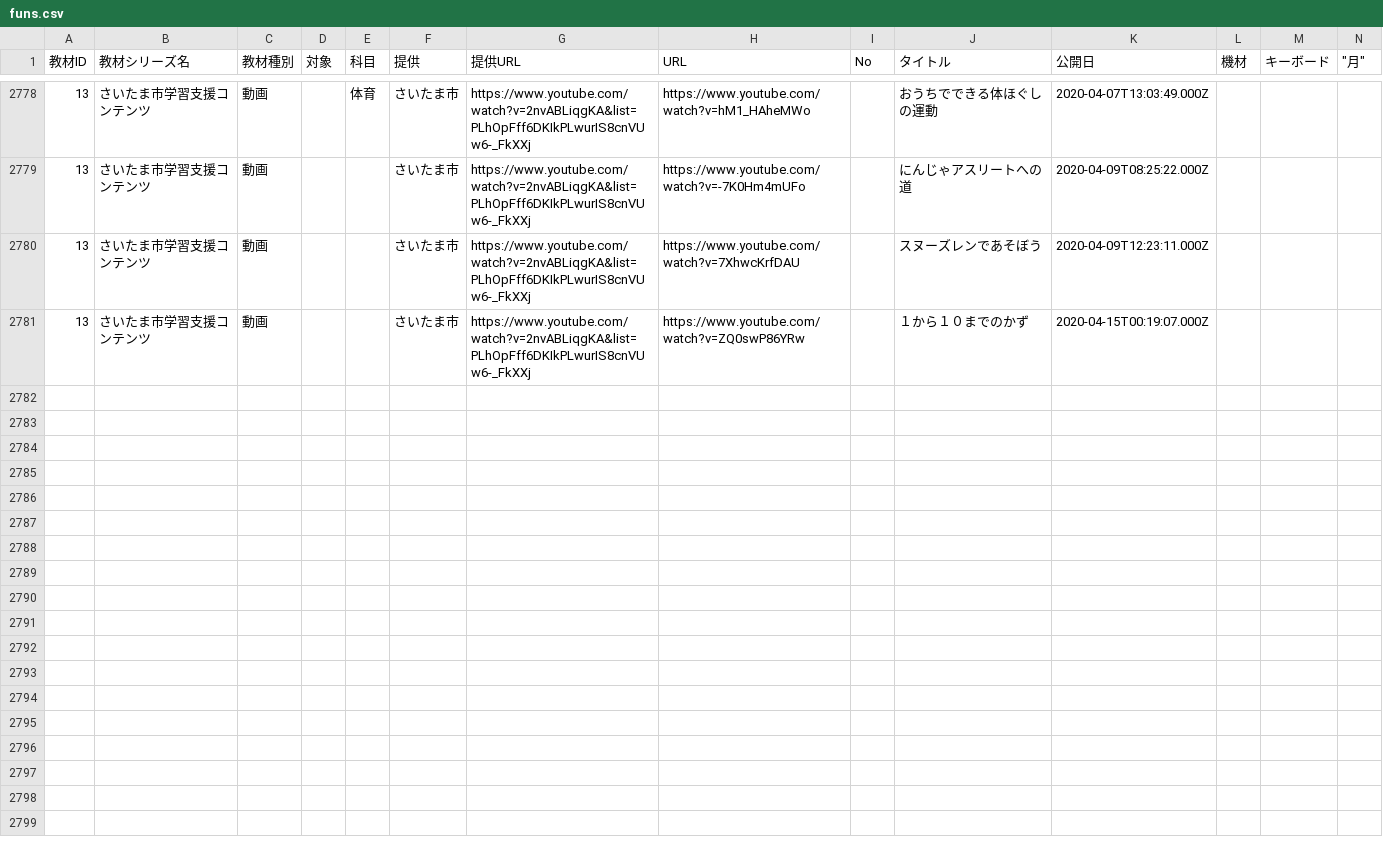
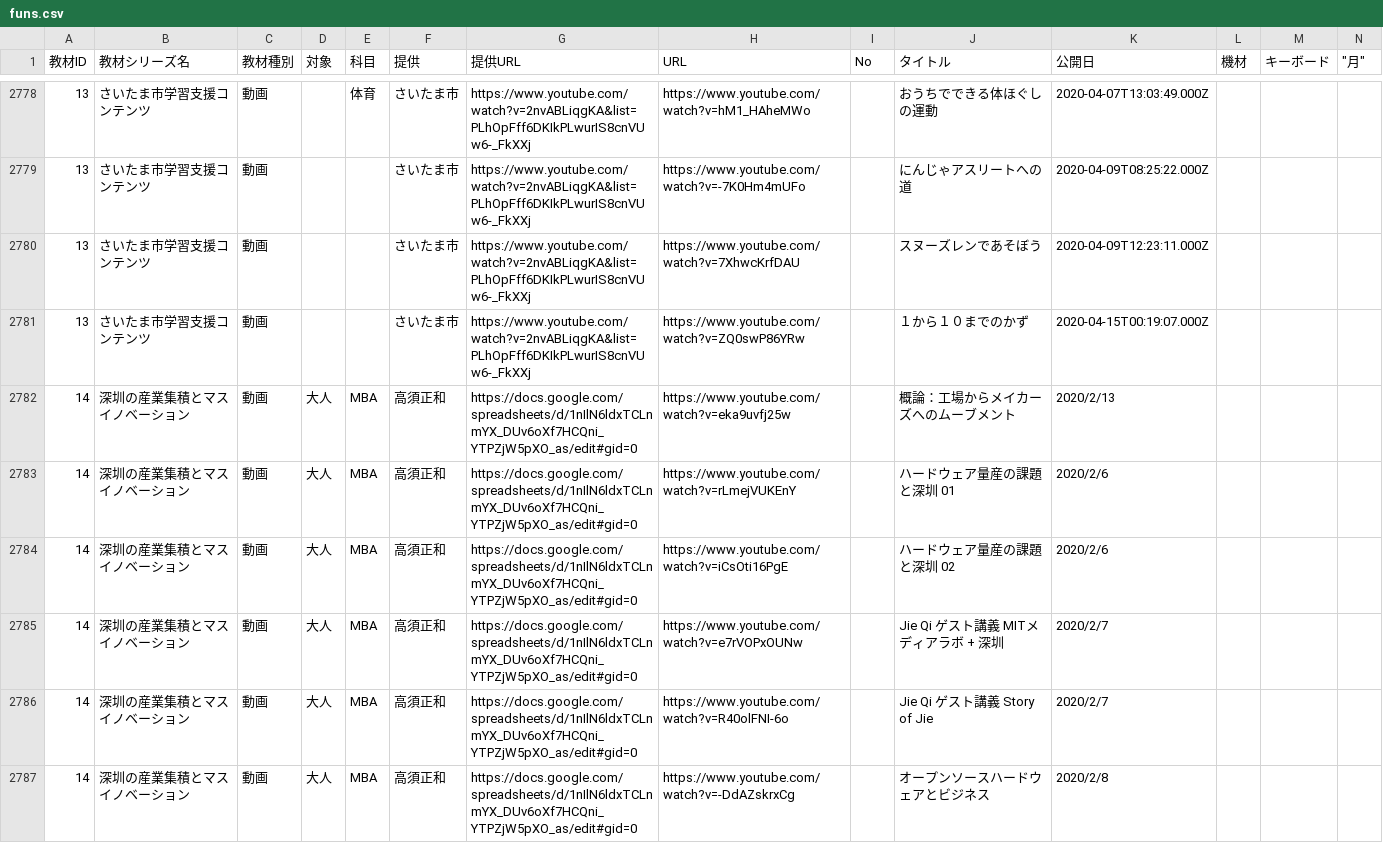
Before and after one commit to code4fukui/timetable, a CSV file: data/funs.csv, drawn as a sheet; only a part is shown, gaps mark what is left out; rows hold the shown columns only; the diff covers the shown part only; the diff names each change by its address in the sheet, - before the commit and + after, or states it on an @@ line.

Commit message:
大人コンテンツ追加（深圳の産業集積とマスイノベーション by TAKASUさん）

```diff
--- a/data/funs.csv
+++ b/data/funs.csv
+row 2782: 14 | 深圳の産業集積とマスイノベーション | 動画 | 大人 | MBA | 高須正和 | https://docs.google.com/spreadsheets/d/1nIlN6ldxTCLnmYX_DUv6oXf7HCQni_YTPZjW5pXO_as/edit#gid=0 | https://www.youtube.com/watch?v=eka9uvfj25w |  | 概論：工場からメイカーズへのムーブメント | 2020/2/13
+row 2783: 14 | 深圳の産業集積とマスイノベーション | 動画 | 大人 | MBA | 高須正和 | https://docs.google.com/spreadsheets/d/1nIlN6ldxTCLnmYX_DUv6oXf7HCQni_YTPZjW5pXO_as/edit#gid=0 | https://www.youtube.com/watch?v=rLmejVUKEnY |  | ハードウェア量産の課題と深圳 01 | 2020/2/6
+row 2784: 14 | 深圳の産業集積とマスイノベーション | 動画 | 大人 | MBA | 高須正和 | https://docs.google.com/spreadsheets/d/1nIlN6ldxTCLnmYX_DUv6oXf7HCQni_YTPZjW5pXO_as/edit#gid=0 | https://www.youtube.com/watch?v=iCsOti16PgE |  | ハードウェア量産の課題と深圳 02 | 2020/2/6
+row 2785: 14 | 深圳の産業集積とマスイノベーション | 動画 | 大人 | MBA | 高須正和 | https://docs.google.com/spreadsheets/d/1nIlN6ldxTCLnmYX_DUv6oXf7HCQni_YTPZjW5pXO_as/edit#gid=0 | https://www.youtube.com/watch?v=e7rVOPxOUNw |  | Jie Qi ゲスト講義 MITメディアラボ + 深圳 | 2020/2/7
+row 2786: 14 | 深圳の産業集積とマスイノベーション | 動画 | 大人 | MBA | 高須正和 | https://docs.google.com/spreadsheets/d/1nIlN6ldxTCLnmYX_DUv6oXf7HCQni_YTPZjW5pXO_as/edit#gid=0 | https://www.youtube.com/watch?v=R40olFNI-6o |  | Jie Qi ゲスト講義 Story of Jie | 2020/2/7
+row 2787: 14 | 深圳の産業集積とマスイノベーション | 動画 | 大人 | MBA | 高須正和 | https://docs.google.com/spreadsheets/d/1nIlN6ldxTCLnmYX_DUv6oXf7HCQni_YTPZjW5pXO_as/edit#gid=0 | https://www.youtube.com/watch?v=-DdAZskrxCg |  | オープンソースハードウェアとビジネス | 2020/2/8
```
Also changed, not shown: 5 added rows elsewhere in this file, 2 other files.
